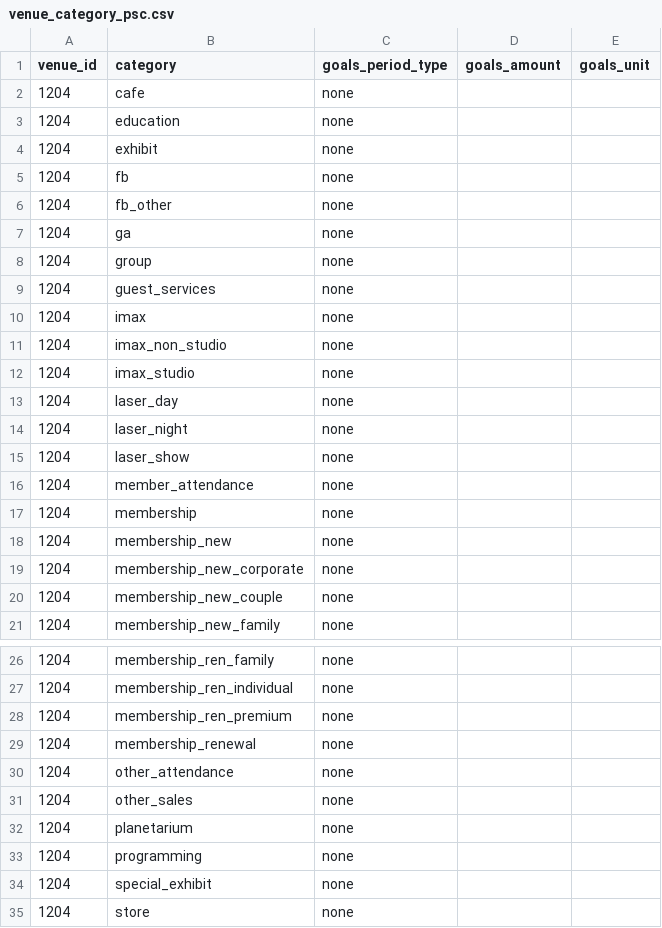
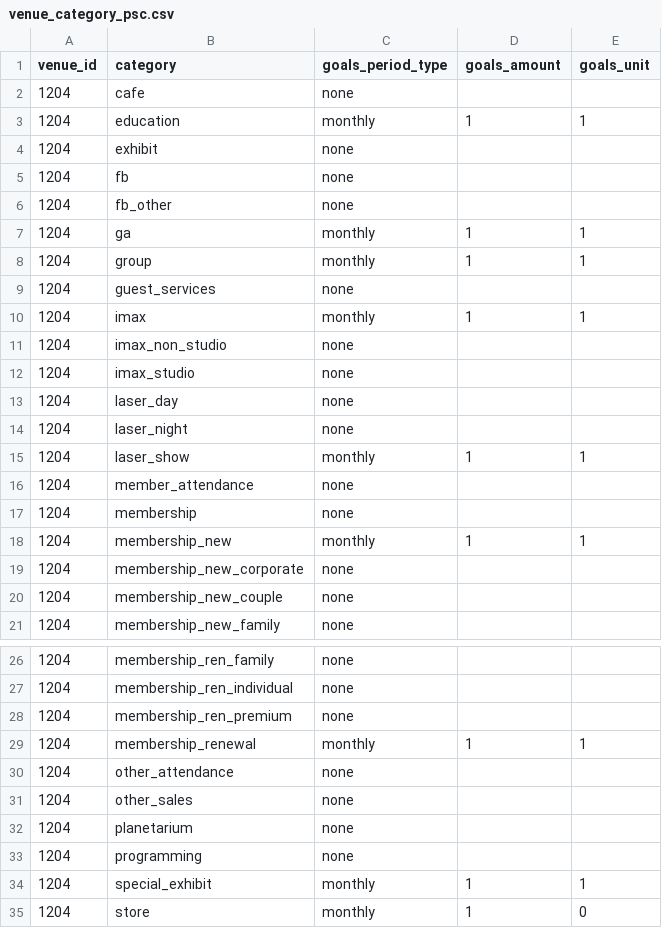
Before and after one commit to dowlingmi01/klerede, a CSV file: laravel/database/migrations/data/venue_category_psc.csv, drawn as a sheet; only a part is shown, gaps mark what is left out.

Commit message:
Import partial sales goals for PSC. re #527

```diff
--- a/laravel/database/migrations/data/venue_category_psc.csv
+++ b/laravel/database/migrations/data/venue_category_psc.csv
@@ -2,3 +2,3 @@ venue_id,category,goals_period_type,goals_amount,goals_unit
 1204,cafe,none,,
-1204,education,none,,
+1204,education,monthly,1,1
 1204,exhibit,none,,
@@ -6,6 +6,6 @@ venue_id,category,goals_period_type,goals_amount,goals_unit
 1204,fb_other,none,,
-1204,ga,none,,
-1204,group,none,,
+1204,ga,monthly,1,1
+1204,group,monthly,1,1
 1204,guest_services,none,,
-1204,imax,none,,
+1204,imax,monthly,1,1
 1204,imax_non_studio,none,,
@@ -14,6 +14,6 @@ venue_id,category,goals_period_type,goals_amount,goals_unit
 1204,laser_night,none,,
-1204,laser_show,none,,
+1204,laser_show,monthly,1,1
 1204,member_attendance,none,,
 1204,membership,none,,
-1204,membership_new,none,,
+1204,membership_new,monthly,1,1
 1204,membership_new_corporate,none,,
@@ -28,3 +28,3 @@ venue_id,category,goals_period_type,goals_amount,goals_unit
 1204,membership_ren_premium,none,,
-1204,membership_renewal,none,,
+1204,membership_renewal,monthly,1,1
 1204,other_attendance,none,,
@@ -33,3 +33,3 @@ venue_id,category,goals_period_type,goals_amount,goals_unit
 1204,programming,none,,
-1204,special_exhibit,none,,
-1204,store,none,,
+1204,special_exhibit,monthly,1,1
+1204,store,monthly,1,0
```
Also changed, not shown: 2 other files.
